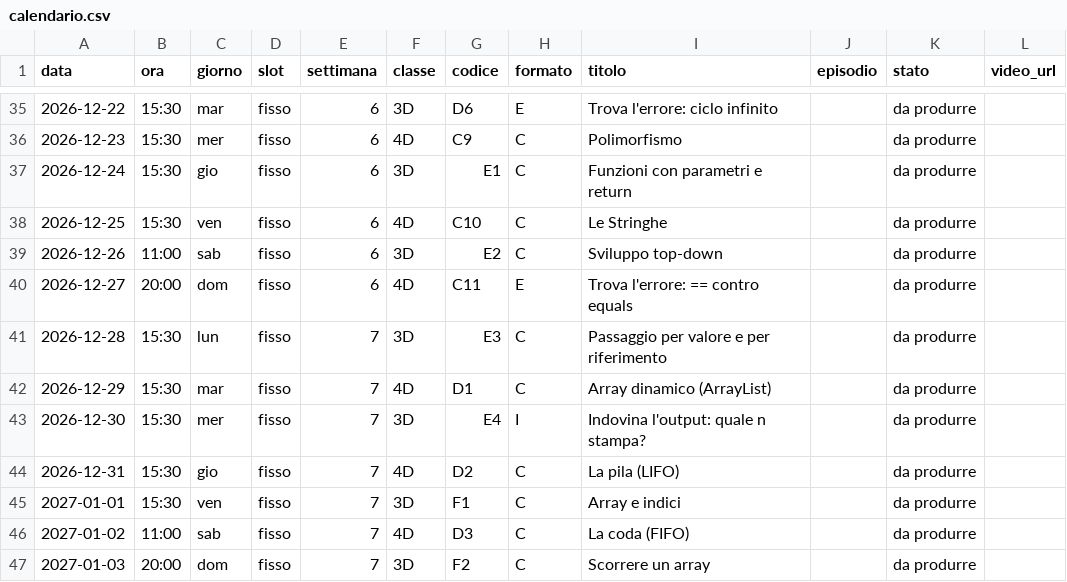
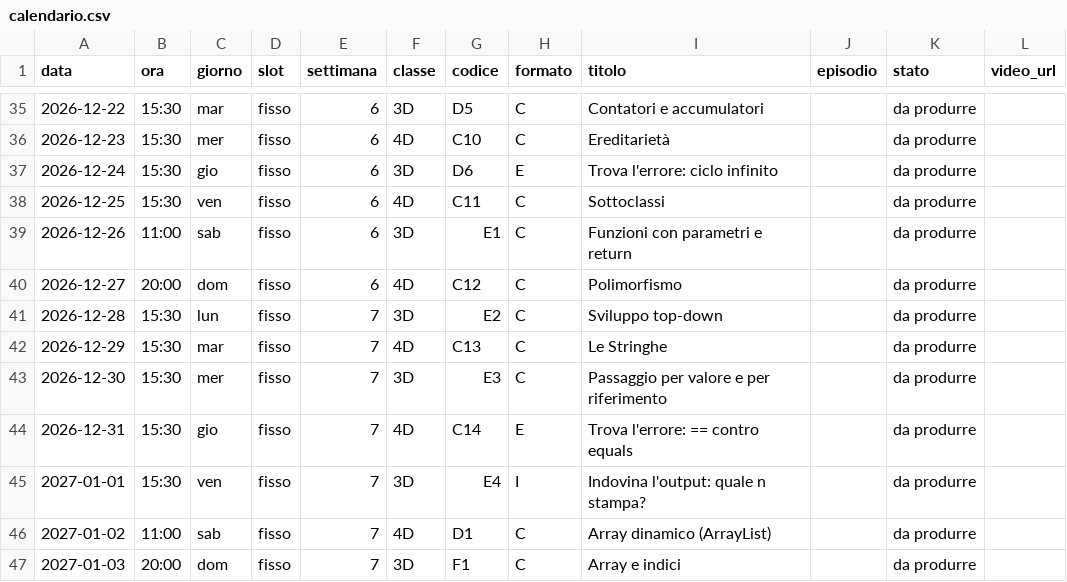
Before and after one commit to Cyclope23/tiktokformat, a CSV file: piano-editoriale/calendario.csv, drawn as a sheet; only a part is shown, gaps mark what is left out; the diff covers the shown part only.

```diff
--- a/piano-editoriale/calendario.csv
+++ b/piano-editoriale/calendario.csv
@@ -35,13 +35,13 @@ data,ora,giorno,slot,settimana,classe,codice,formato,titolo,episodio,stato,video
-2026-12-22,15:30,mar,fisso,6,3D,D6,E,Trova l'errore: ciclo infinito,,da produrre,
-2026-12-23,15:30,mer,fisso,6,4D,C9,C,Polimorfismo,,da produrre,
-2026-12-24,15:30,gio,fisso,6,3D,E1,C,Funzioni con parametri e return,,da produrre,
-2026-12-25,15:30,ven,fisso,6,4D,C10,C,Le Stringhe,,da produrre,
-2026-12-26,11:00,sab,fisso,6,3D,E2,C,Sviluppo top-down,,da produrre,
-2026-12-27,20:00,dom,fisso,6,4D,C11,E,Trova l'errore: == contro equals,,da produrre,
-2026-12-28,15:30,lun,fisso,7,3D,E3,C,Passaggio per valore e per riferimento,,da produrre,
-2026-12-29,15:30,mar,fisso,7,4D,D1,C,Array dinamico (ArrayList),,da produrre,
-2026-12-30,15:30,mer,fisso,7,3D,E4,I,Indovina l'output: quale n stampa?,,da produrre,
-2026-12-31,15:30,gio,fisso,7,4D,D2,C,La pila (LIFO),,da produrre,
-2027-01-01,15:30,ven,fisso,7,3D,F1,C,Array e indici,,da produrre,
-2027-01-02,11:00,sab,fisso,7,4D,D3,C,La coda (FIFO),,da produrre,
-2027-01-03,20:00,dom,fisso,7,3D,F2,C,Scorrere un array,,da produrre,
+2026-12-22,15:30,mar,fisso,6,3D,D5,C,Contatori e accumulatori,,da produrre,
+2026-12-23,15:30,mer,fisso,6,4D,C10,C,Ereditarietà,,da produrre,
+2026-12-24,15:30,gio,fisso,6,3D,D6,E,Trova l'errore: ciclo infinito,,da produrre,
+2026-12-25,15:30,ven,fisso,6,4D,C11,C,Sottoclassi,,da produrre,
+2026-12-26,11:00,sab,fisso,6,3D,E1,C,Funzioni con parametri e return,,da produrre,
+2026-12-27,20:00,dom,fisso,6,4D,C12,C,Polimorfismo,,da produrre,
+2026-12-28,15:30,lun,fisso,7,3D,E2,C,Sviluppo top-down,,da produrre,
+2026-12-29,15:30,mar,fisso,7,4D,C13,C,Le Stringhe,,da produrre,
+2026-12-30,15:30,mer,fisso,7,3D,E3,C,Passaggio per valore e per riferimento,,da produrre,
+2026-12-31,15:30,gio,fisso,7,4D,C14,E,Trova l'errore: == contro equals,,da produrre,
+2027-01-01,15:30,ven,fisso,7,3D,E4,I,Indovina l'output: quale n stampa?,,da produrre,
+2027-01-02,11:00,sab,fisso,7,4D,D1,C,Array dinamico (ArrayList),,da produrre,
+2027-01-03,20:00,dom,fisso,7,3D,F1,C,Array e indici,,da produrre,
```
Also changed, not shown: 94 edited cells elsewhere in this file, 23 other files.
